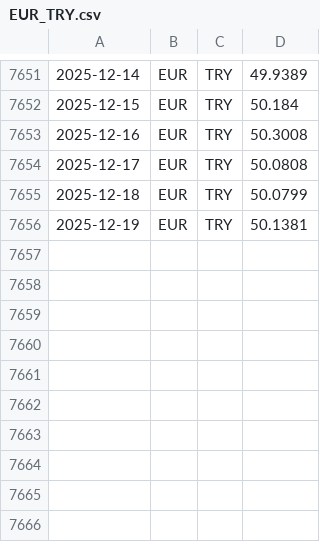
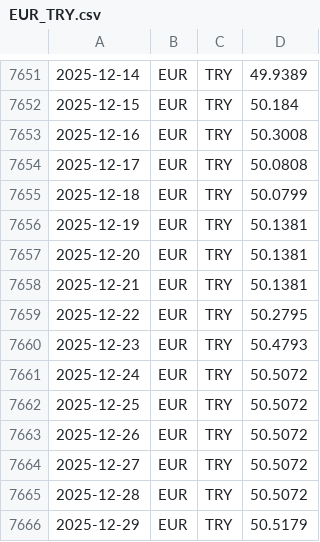
Before and after one commit to KMS-wq/National_Banks_ExchangeRates, a CSV file: ECB/EUR_TRY.csv, drawn as a sheet; only a part is shown, gaps mark what is left out; the diff names each change by its address in the sheet, - before the commit and + after, or states it on an @@ line.

```diff
--- a/ECB/EUR_TRY.csv
+++ b/ECB/EUR_TRY.csv
+row 7657: 2025-12-20 | EUR | TRY | 50.1381
+row 7658: 2025-12-21 | EUR | TRY | 50.1381
+row 7659: 2025-12-22 | EUR | TRY | 50.2795
+row 7660: 2025-12-23 | EUR | TRY | 50.4793
+row 7661: 2025-12-24 | EUR | TRY | 50.5072
+row 7662: 2025-12-25 | EUR | TRY | 50.5072
+row 7663: 2025-12-26 | EUR | TRY | 50.5072
+row 7664: 2025-12-27 | EUR | TRY | 50.5072
+row 7665: 2025-12-28 | EUR | TRY | 50.5072
+row 7666: 2025-12-29 | EUR | TRY | 50.5179
```
Also changed, not shown: ECB/EUR_IDR.csv, ECB/EUR_INR.csv, 27 other files.
